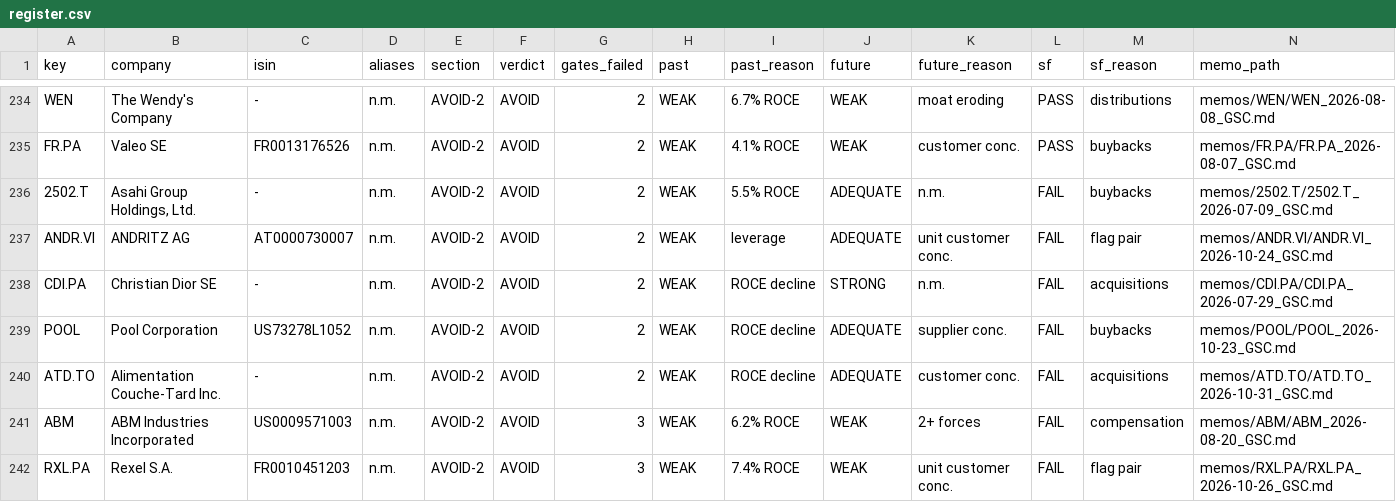
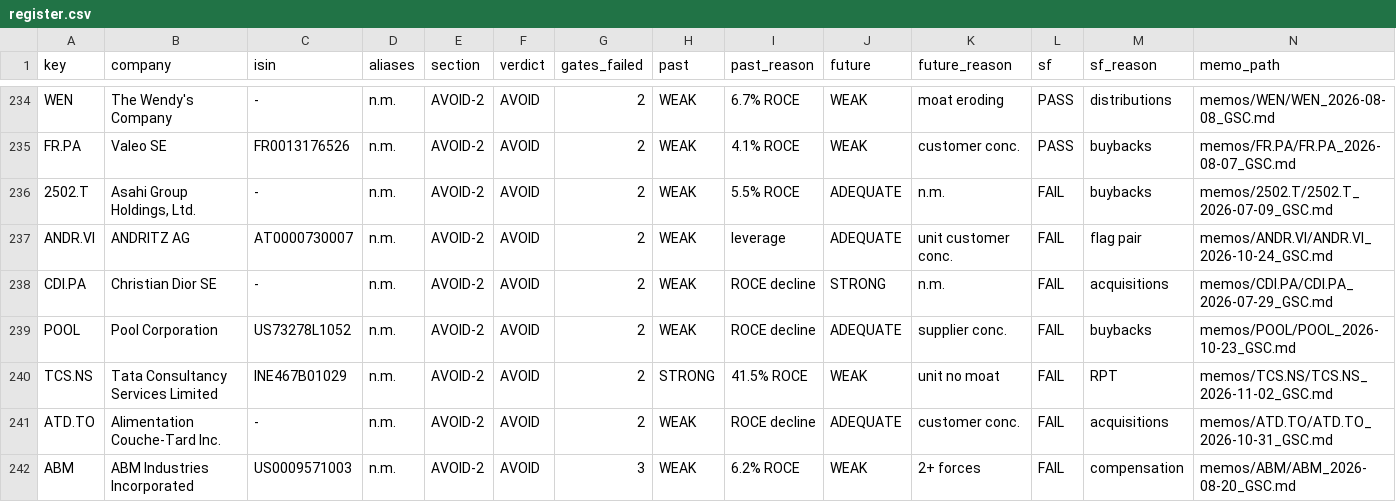
Before and after one commit to jakubhoryna/Value-Investing-Research, a CSV file: register.csv, drawn as a sheet; only a part is shown, gaps mark what is left out; the shorter side is filled out with more unchanged rows; rows hold the shown columns only; the diff names each change by its address in the sheet, - before the commit and + after, or states it on an @@ line.

```diff
--- a/register.csv
+++ b/register.csv
+row 240: TCS.NS | Tata Consultancy Services Limited | INE467B01029 | n.m. | AVOID-2 | AVOID | 2 | STRONG | 41.5% ROCE | WEAK | unit no moat | FAIL | RPT | memos/TCS.NS/TCS.NS_2026-11-02_GSC.md
```
Also changed, not shown: 11 other files.
